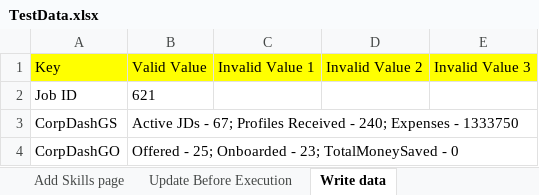
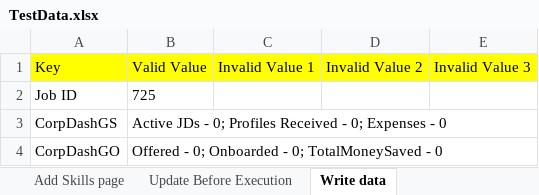
Before and after one commit to snsubbusn/PlatformAutomationWS, an Excel workbook: com.automation.wsp/src/main/resources/TestData.xlsx, sheet Write data, drawn as a sheet; values as stored, in another font and other column widths than the file's, no borders; the diff names each change by its address in the sheet, - before the commit and + after, or states it on an @@ line.

```diff
--- a/com.automation.wsp/src/main/resources/TestData.xlsx (sheet Write data)
+++ b/com.automation.wsp/src/main/resources/TestData.xlsx (sheet Write data)
-B2: 621
+B2: 725
-B3: …JDs - 67; Profiles Received - 240; Expenses - 1333750
+B3: …JDs - 0; Profiles Received - 0; Expenses - 0
-B4: Offered - 25; Onboarded - 23; TotalMoneySaved -…
+B4: Offered - 0; Onboarded - 0; TotalMoneySaved -…
```
Also changed, not shown: sheet Login Page, 4 other files.
